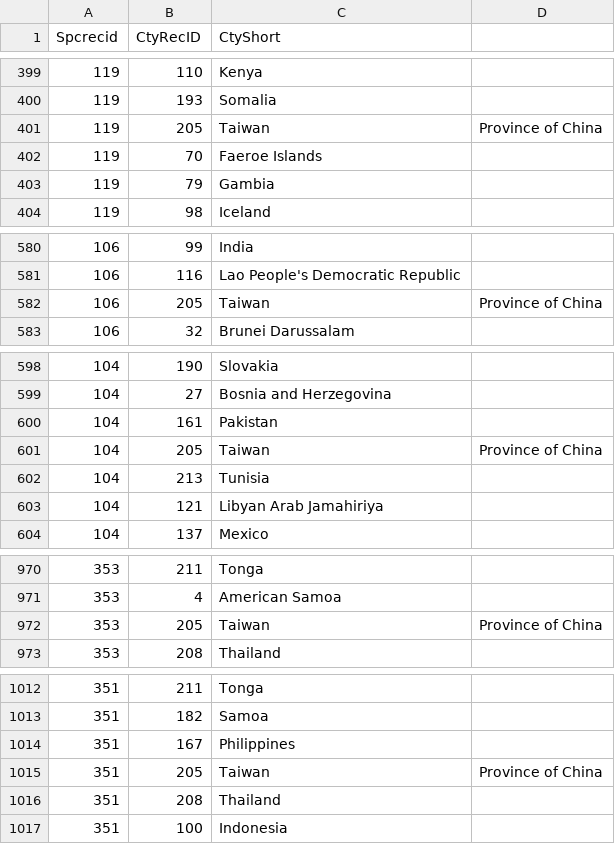
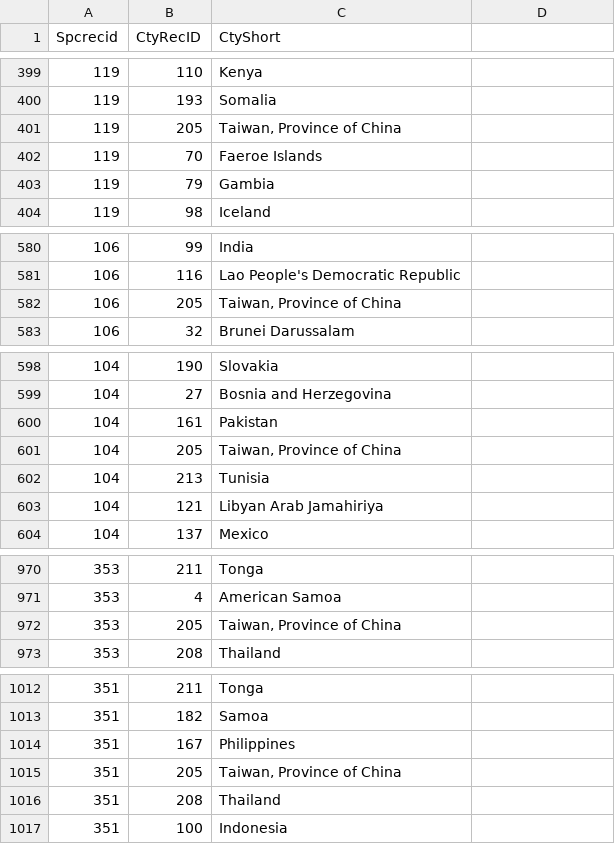
Before and after one commit to unepwcmc/SAPI, a CSV file: lib/assets/files/animals_distributions.csv, drawn as a sheet; only a part is shown, gaps mark what is left out; the diff covers the shown part only; the diff names each change by its address in the sheet, - before the commit and + after, or states it on an @@ line.

Commit message:
fixed issue with comma in country name

```diff
--- a/lib/assets/files/animals_distributions.csv
+++ b/lib/assets/files/animals_distributions.csv
-C401 (CtyShort): Taiwan
+C401 (CtyShort): Taiwan, Province of China
-D401: Province of China
+D401: (empty)
-C582 (CtyShort): Taiwan
+C582 (CtyShort): Taiwan, Province of China
-D582: Province of China
+D582: (empty)
-C601 (CtyShort): Taiwan
+C601 (CtyShort): Taiwan, Province of China
-D601: Province of China
+D601: (empty)
-C972 (CtyShort): Taiwan
+C972 (CtyShort): Taiwan, Province of China
-D972: Province of China
+D972: (empty)
-C1015 (CtyShort): Taiwan
+C1015 (CtyShort): Taiwan, Province of China
-D1015: Province of China
+D1015: (empty)
```
Also changed, not shown: 101 edited cells elsewhere in this file.
